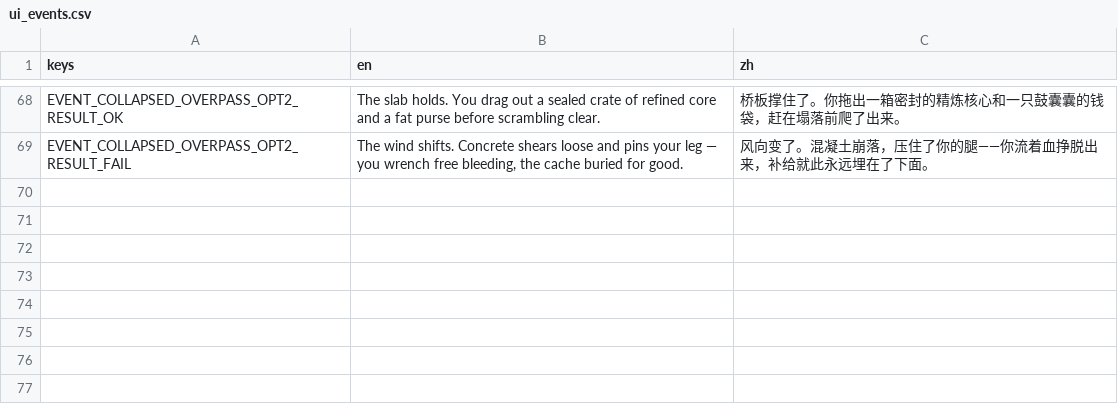
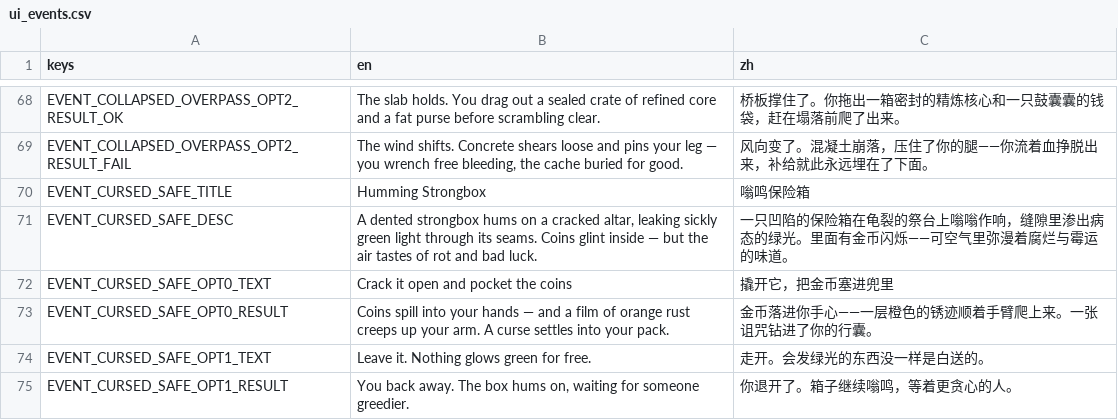
Before and after one commit to Jelly13124/Cardgame, a CSV file: assets/translations/ui_events.csv, drawn as a sheet; only a part is shown, gaps mark what is left out; the diff names each change by its address in the sheet, - before the commit and + after, or states it on an @@ line.

```diff
--- a/assets/translations/ui_events.csv
+++ b/assets/translations/ui_events.csv
+row 70: EVENT_CURSED_SAFE_TITLE | Humming Strongbox | 嗡鸣保险箱
+row 71: EVENT_CURSED_SAFE_DESC | A dented strongbox hums on a cracked altar, leaking sickly green light through its seams. Coins glint inside — but the air tastes of rot and bad luck. | 一只凹陷的保险箱在龟裂的祭台上嗡嗡作响，缝隙里渗出病态的绿光。里面有金币闪烁——可空气里弥漫着腐烂与霉运的味道。
+row 72: EVENT_CURSED_SAFE_OPT0_TEXT | Crack it open and pocket the coins | 撬开它，把金币塞进兜里
+row 73: EVENT_CURSED_SAFE_OPT0_RESULT | Coins spill into your hands — and a film of orange rust creeps up your arm. A curse settles into your pack. | 金币落进你手心——一层橙色的锈迹顺着手臂爬上来。一张诅咒钻进了你的行囊。
+row 74: EVENT_CURSED_SAFE_OPT1_TEXT | Leave it. Nothing glows green for free. | 走开。会发绿光的东西没一样是白送的。
+row 75: EVENT_CURSED_SAFE_OPT1_RESULT | You back away. The box hums on, waiting for someone greedier. | 你退开了。箱子继续嗡鸣，等着更贪心的人。
```
Also changed, not shown: 3 other files.
